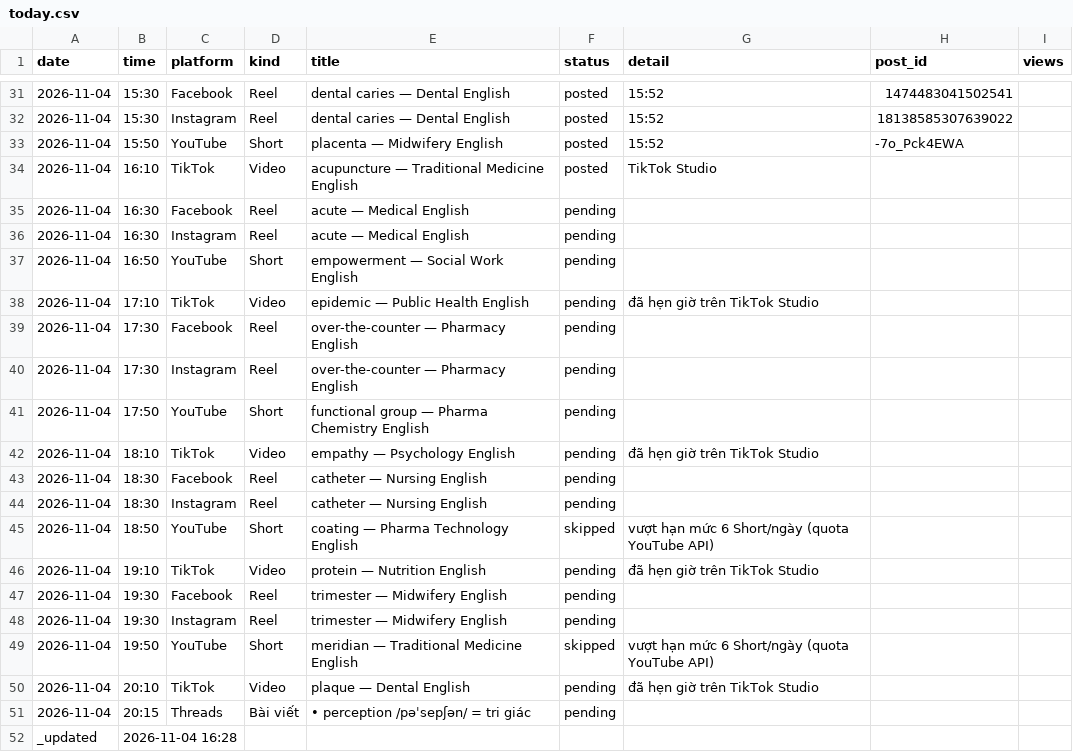
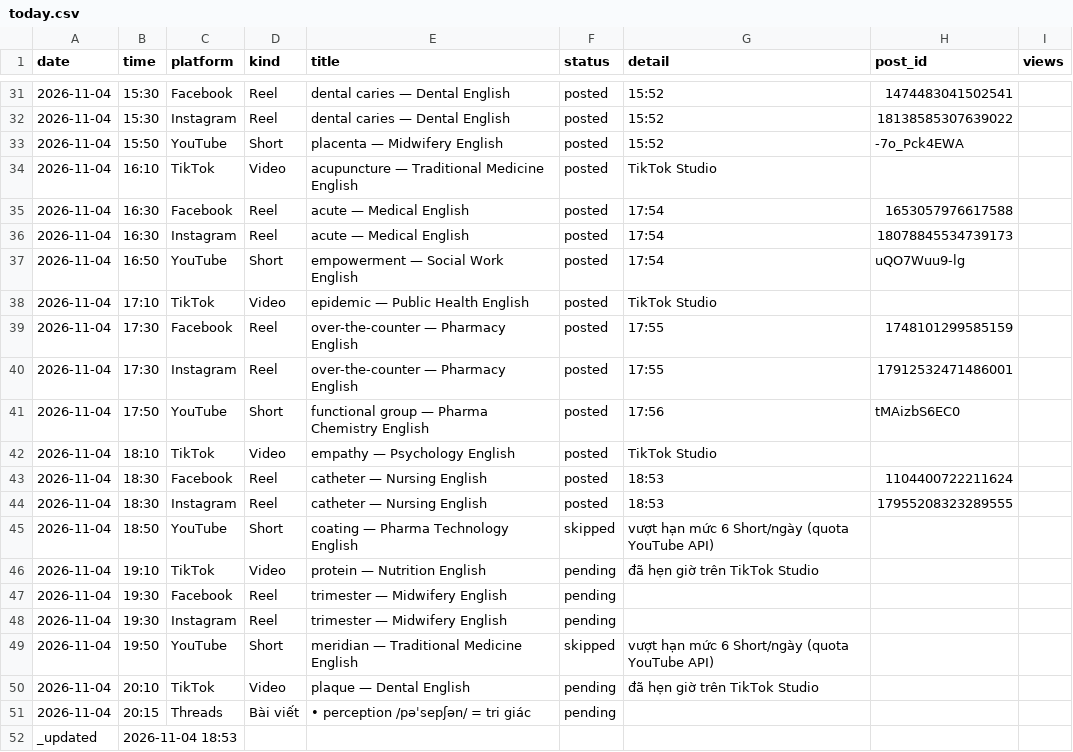
Before and after one commit to ge4uhealthsciences-creator/medvocab-lab, a CSV file: status/today.csv, drawn as a sheet; only a part is shown, gaps mark what is left out.

```diff
--- a/status/today.csv
+++ b/status/today.csv
@@ -34,12 +34,12 @@ date,time,platform,kind,title,status,detail,post_id,views
 2026-11-04,16:10,TikTok,Video,acupuncture — Traditional Medicine English,posted,TikTok Studio,
-2026-11-04,16:30,Facebook,Reel,acute — Medical English,pending,,,
-2026-11-04,16:30,Instagram,Reel,acute — Medical English,pending,,,
-2026-11-04,16:50,YouTube,Short,empowerment — Social Work English,pending,,,
-2026-11-04,17:10,TikTok,Video,epidemic — Public Health English,pending,đã hẹn giờ trên TikTok Studio,
-2026-11-04,17:30,Facebook,Reel,over-the-counter — Pharmacy English,pending,,,
-2026-11-04,17:30,Instagram,Reel,over-the-counter — Pharmacy English,pending,,,
-2026-11-04,17:50,YouTube,Short,functional group — Pharma Chemistry English,pending,,,
-2026-11-04,18:10,TikTok,Video,empathy — Psychology English,pending,đã hẹn giờ trên TikTok Studio,
-2026-11-04,18:30,Facebook,Reel,catheter — Nursing English,pending,,,
-2026-11-04,18:30,Instagram,Reel,catheter — Nursing English,pending,,,
+2026-11-04,16:30,Facebook,Reel,acute — Medical English,posted,17:54,1653057976617588,
+2026-11-04,16:30,Instagram,Reel,acute — Medical English,posted,17:54,18078845534739173,
+2026-11-04,16:50,YouTube,Short,empowerment — Social Work English,posted,17:54,uQO7Wuu9-lg,
+2026-11-04,17:10,TikTok,Video,epidemic — Public Health English,posted,TikTok Studio,
+2026-11-04,17:30,Facebook,Reel,over-the-counter — Pharmacy English,posted,17:55,1748101299585159,
+2026-11-04,17:30,Instagram,Reel,over-the-counter — Pharmacy English,posted,17:55,17912532471486001,
+2026-11-04,17:50,YouTube,Short,functional group — Pharma Chemistry English,posted,17:56,tMAizbS6EC0,
+2026-11-04,18:10,TikTok,Video,empathy — Psychology English,posted,TikTok Studio,
+2026-11-04,18:30,Facebook,Reel,catheter — Nursing English,posted,18:53,1104400722211624,
+2026-11-04,18:30,Instagram,Reel,catheter — Nursing English,posted,18:53,17955208323289555,
 2026-11-04,18:50,YouTube,Short,coating — Pharma Technology English,skipped,vượt hạn mức 6 Short/ngày (quota YouTube API),
@@ -51,2 +51,2 @@ date,time,platform,kind,title,status,detail,post_id,views
 2026-11-04,20:15,Threads,Bài viết,• perception /pəˈsepʃən/ = tri giác,pending,,,
-_updated,2026-11-04 16:28,,,,,,,
+_updated,2026-11-04 18:53,,,,,,,
```
